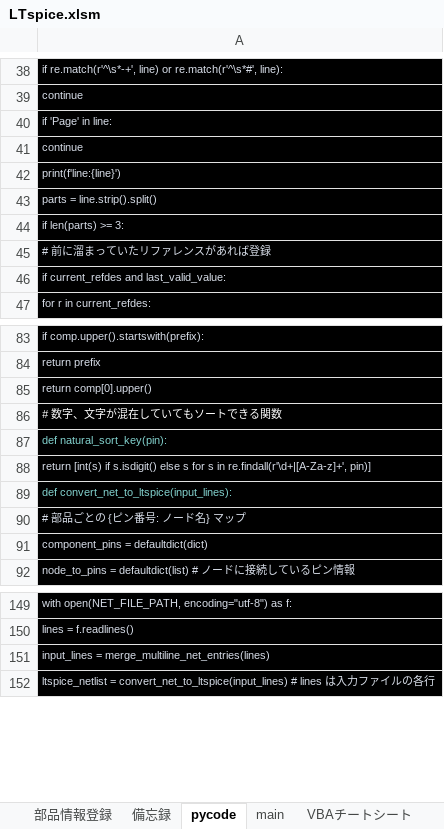
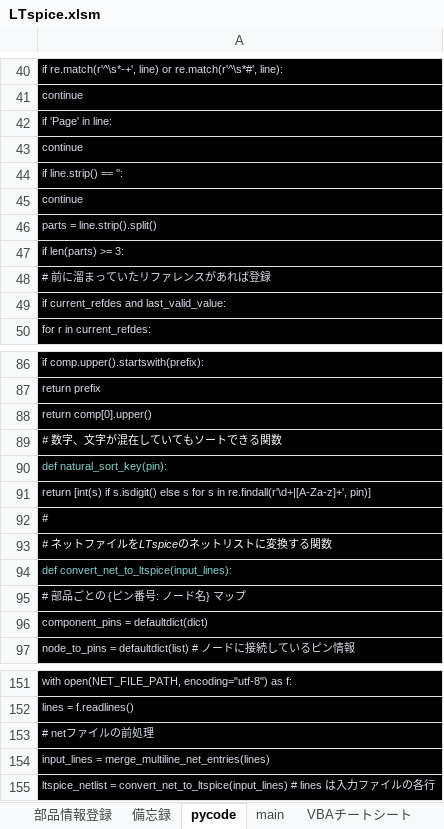
Before and after one commit to yodarjeering/LTspice, an Excel workbook: LTspice.xlsm, sheet pycode, drawn as a sheet; only a part is shown, gaps mark what is left out; values as stored, in another font and other column widths than the file's, no borders; addresses are those after the commit; the diff covers the shown part only; the diff names each change by its address in the sheet, - before the commit and + after, or states it on an @@ line.

```diff
--- a/LTspice.xlsm (sheet pycode)
+++ b/LTspice.xlsm (sheet pycode)
-A44: print(f'line:{line}')
+A44: if line.strip() == '':
-row 101: continue
+row 45: continue
+row 92: #
+row 93: # ネットファイルをLTspiceのネットリストに変換する関数
+row 153: # netファイルの前処理
```
Also changed, not shown: 5 added rows, 5 removed rows and 5 edited cells elsewhere in this sheet, 1 other file.
